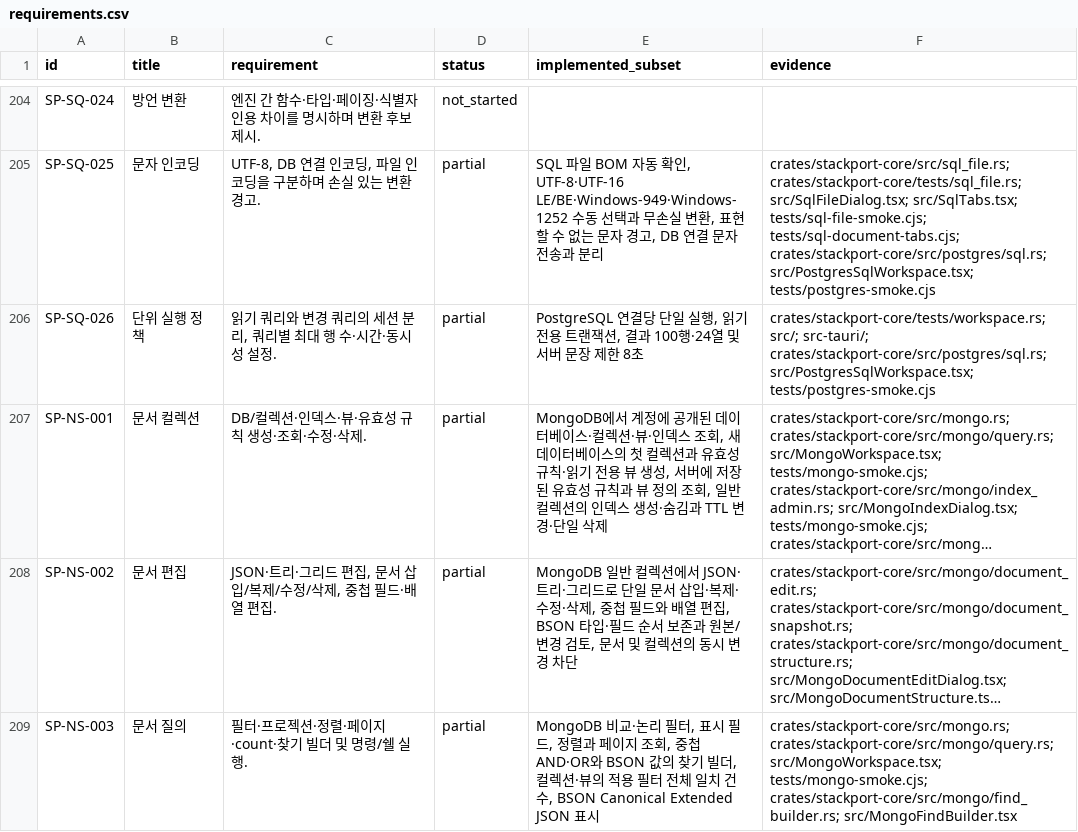
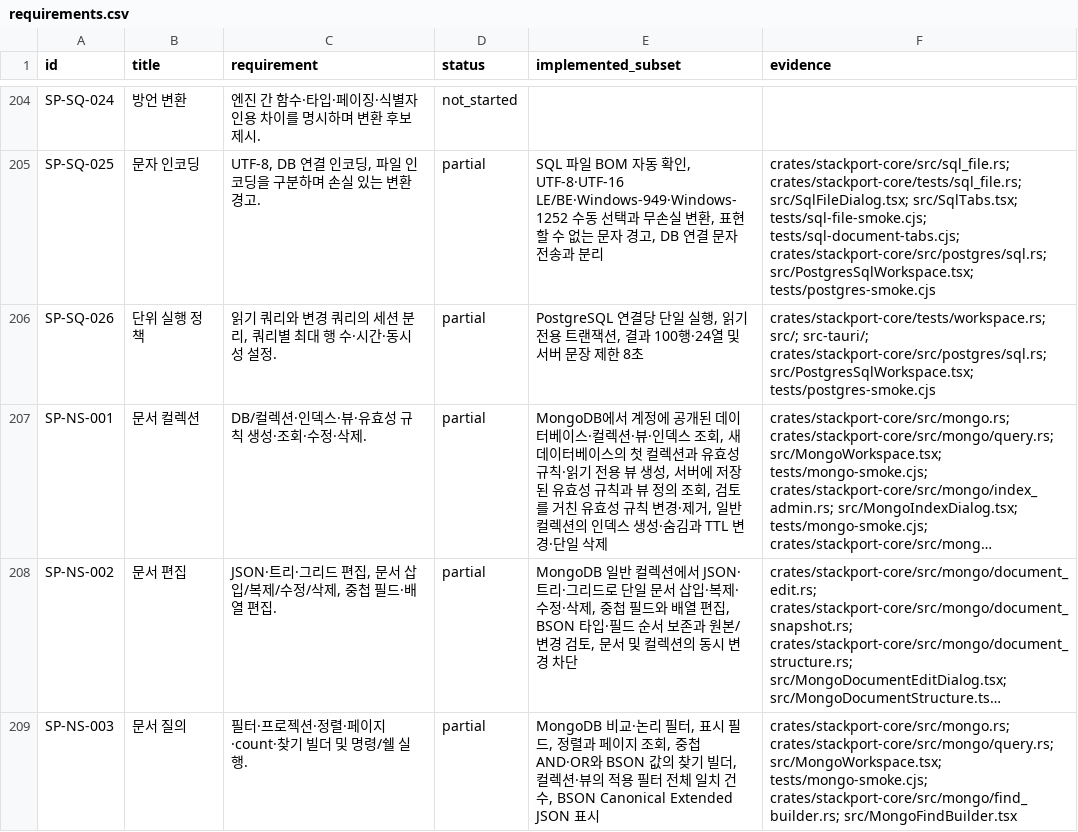
Before and after one commit to KimPolar/StackPort, a CSV file: docs/requirements.csv, drawn as a sheet; only a part is shown, gaps mark what is left out; long unchanged cells end in …; the diff names each change by its address in the sheet, - before the commit and + after, or states it on an @@ line.

```diff
--- a/docs/requirements.csv
+++ b/docs/requirements.csv
-E207 (implemented_subset): …조회, 일반 컬…
+E207 (implemented_subset): …조회, 검토를 거친 유효성 규칙 변경·제거, 일반 컬…
```
Also changed, not shown: 11 other files.
